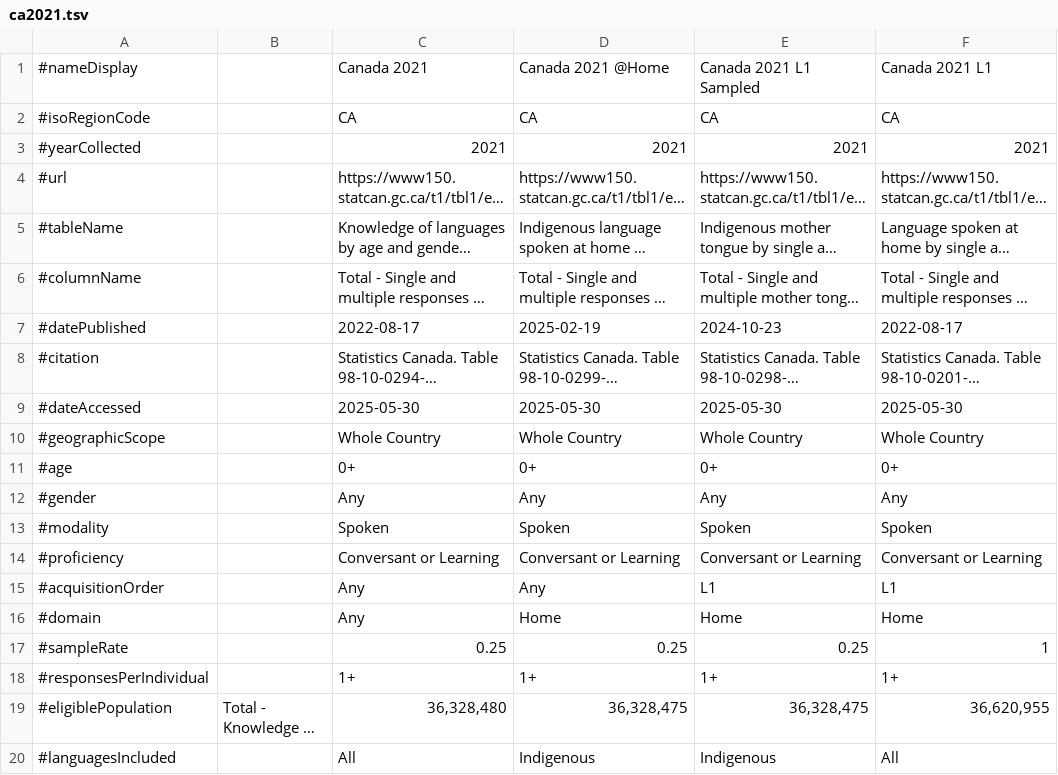
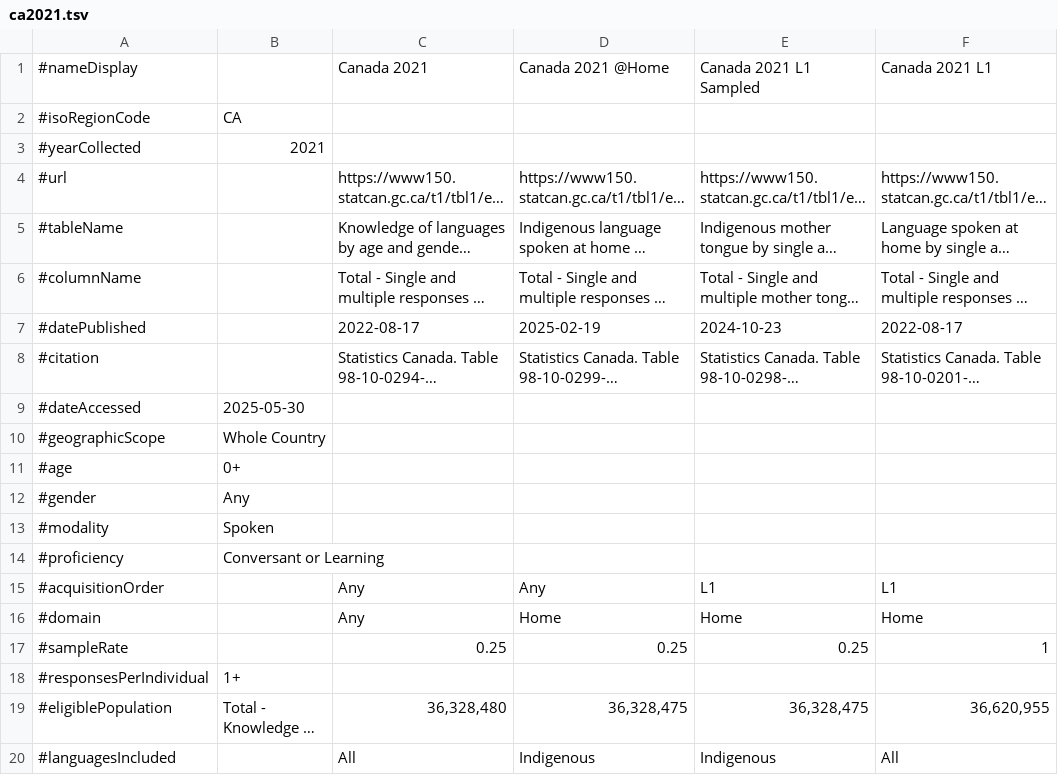
Before and after one commit to conradarcturus/lang-metadata, a TSV file: public/data/census/ca2021.tsv, drawn as a sheet; only a part is shown; long unchanged cells end in …; removed rows and columns are numbered as before the commit, all else as after; the diff names each change by its address in the sheet, - before the commit and + after, or states it on an @@ line.

Commit message:
Censuses: Add ability to add more censuses

```diff
--- a/public/data/census/ca2021.tsv
+++ b/public/data/census/ca2021.tsv
-row 2: #isoRegionCode |  | CA | CA | CA | CA
-row 3: #yearCollected |  | 2021 | 2021 | 2021 | 2021
+row 2: #isoRegionCode | CA
+row 3: #yearCollected | 2021
-row 9: #dateAccessed |  | 2025-05-30 | 2025-05-30 | 2025-05-30 | 2025-05-30
-row 10: #geographicScope |  | Whole Country | Whole Country | Whole Country | Whole Country
-row 11: #age |  | 0+ | 0+ | 0+ | 0+
-row 12: #gender |  | Any | Any | Any | Any
-row 13: #modality |  | Spoken | Spoken | Spoken | Spoken
-row 14: #proficiency |  | Conversant or Learning | Conversant or Learning | Conversant or Learning | Conversant or Learning
+row 9: #dateAccessed | 2025-05-30
+row 10: #geographicScope | Whole Country
+row 11: #age | 0+
+row 12: #gender | Any
+row 13: #modality | Spoken
+row 14: #proficiency | Conversant or Learning
-row 18: #responsesPerIndividual |  | 1+ | 1+ | 1+ | 1+
+row 18: #responsesPerIndividual | 1+
```
Also changed, not shown: 6 other files.
